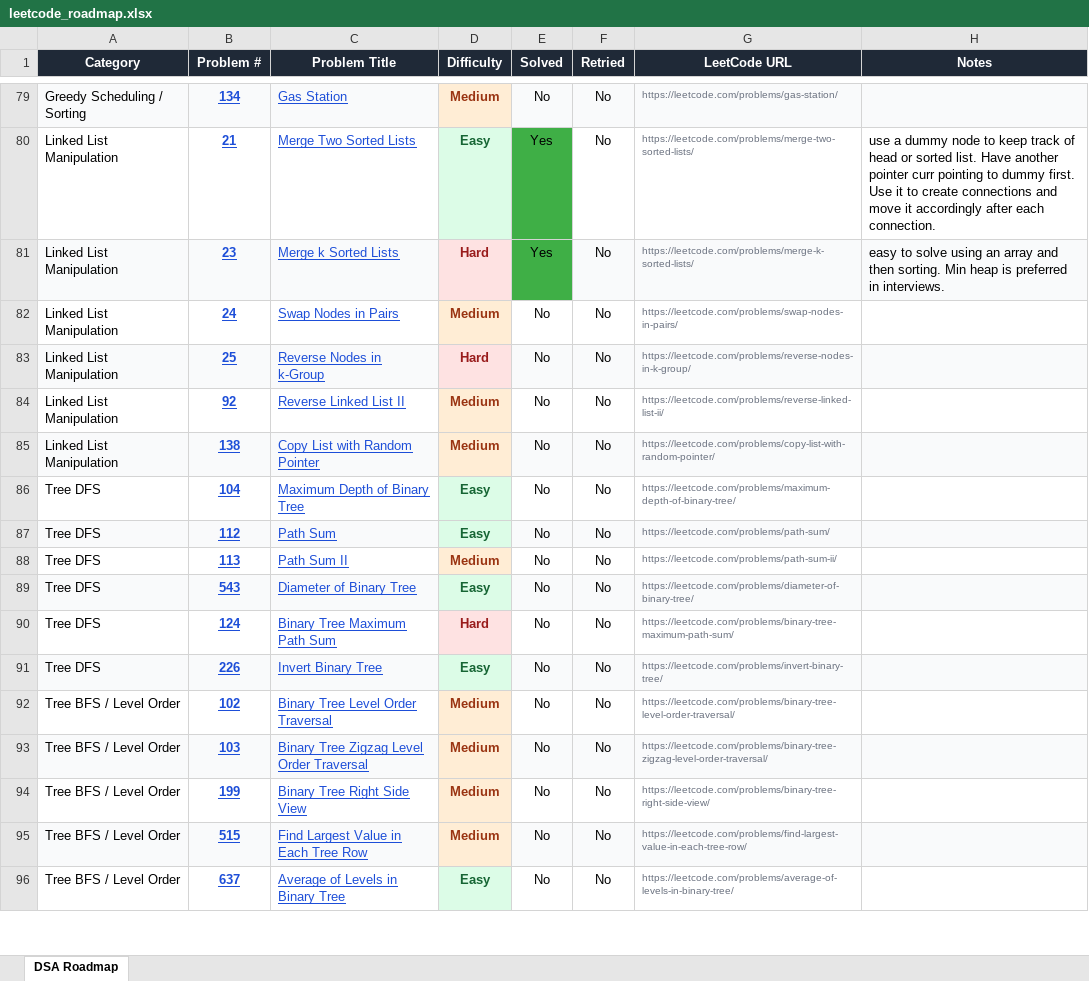
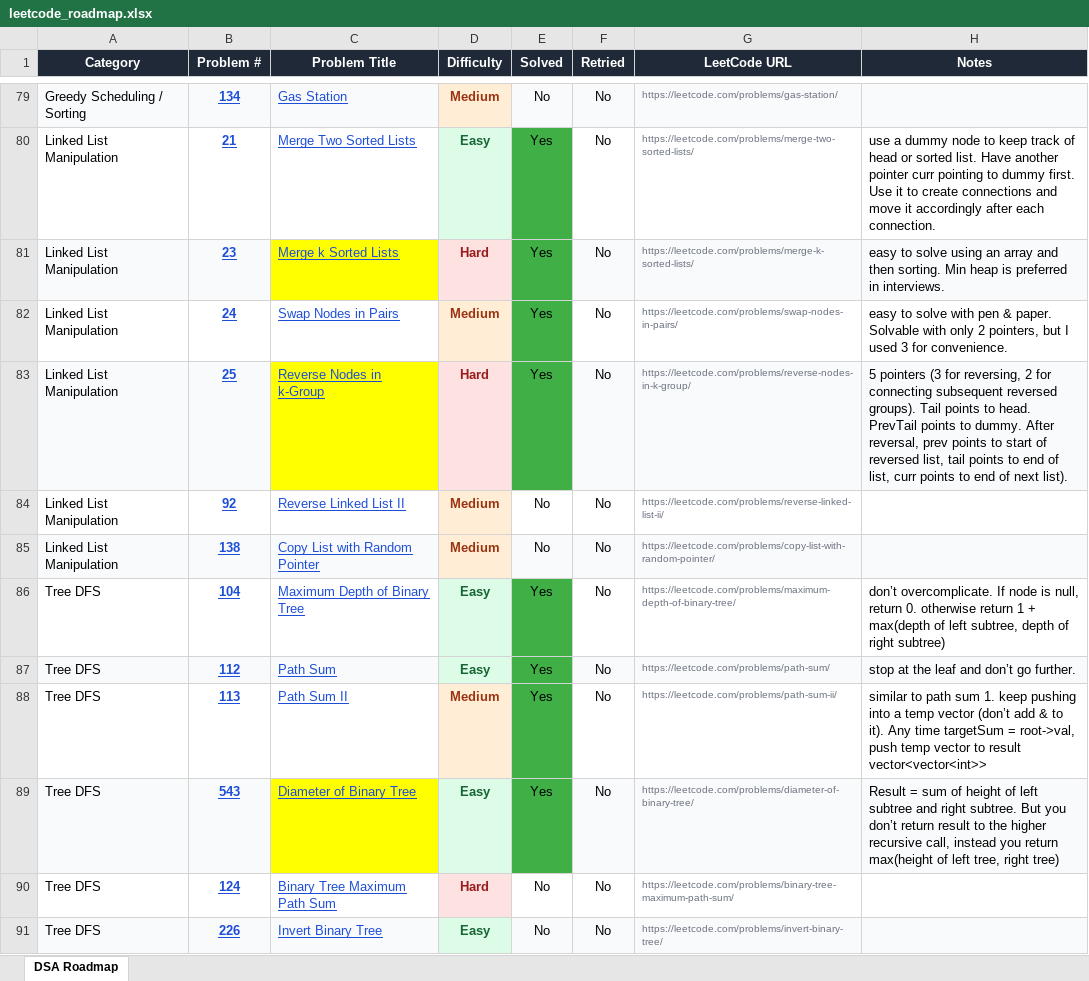
Before and after one commit to ComputerScape04/Leetcode-Solutions, an Excel workbook: leetcode_roadmap.xlsx, sheet DSA Roadmap, drawn as a sheet; only a part is shown, gaps mark what is left out; the shorter side is filled out with more unchanged rows; values as stored, in another font and other column widths than the file's, no borders; charts and pictures not drawn; the diff names each change by its address in the sheet, - before the commit and + after, or states it on an @@ line.

Commit message:
solved today's problems

```diff
--- a/leetcode_roadmap.xlsx (sheet DSA Roadmap)
+++ b/leetcode_roadmap.xlsx (sheet DSA Roadmap)
-C81 fill: #F9FAFB
+C81 fill: #FFFF00
-E82:E83 (Solved): No
+E82:E83 (Solved): Yes
-E82 fill: none
+E82 fill: #3FAF46
-H82 (Notes): (empty)
+H82 (Notes): easy to solve with pen & paper. Solvable with only 2 pointers, but I used 3 for convenience.
-C83 fill: #F9FAFB
+C83 fill: #FFFF00
-E83 fill: #F9FAFB
+E83 fill: #3FAF46
-H83 (Notes): (empty)
+H83 (Notes): 5 pointers (3 for reversing, 2 for connecting subsequent reversed groups). Tail points to head. PrevTail points to dummy. After reversal, prev points to start of reversed list, tail points to end of list, curr points to end of next list).
-E86:E89 (Solved): No
+E86:E89 (Solved): Yes
-E86 fill: none
+E86 fill: #3FAF46
-H86 (Notes): (empty)
+H86 (Notes): don’t overcomplicate. If node is null, return 0. otherwise return 1 + max(depth of left subtree, depth of right subtree)
-E87 fill: #F9FAFB
+E87 fill: #3FAF46
-H87 (Notes): (empty)
+H87 (Notes): stop at the leaf and don’t go further.
-E88 fill: none
+E88 fill: #3FAF46
-H88 (Notes): (empty)
+H88 (Notes): similar to path sum 1. keep pushing into a temp vector (don’t add & to it). Any time targetSum = root->val, push temp vector to result vector<vector<int>>
-C89 fill: #F9FAFB
+C89 fill: #FFFF00
-E89 fill: #F9FAFB
+E89 fill: #3FAF46
-H89 (Notes): (empty)
+H89 (Notes): Result = sum of height of left subtree and right subtree. But you don’t return result to the higher recursive call, instead you return max(height of left tree, right tree)
```
Also changed, not shown: 5 other files.
